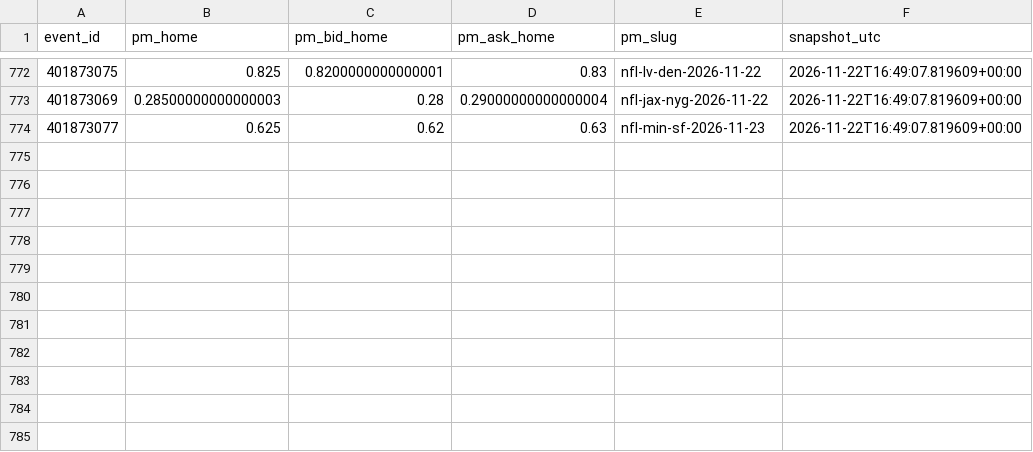
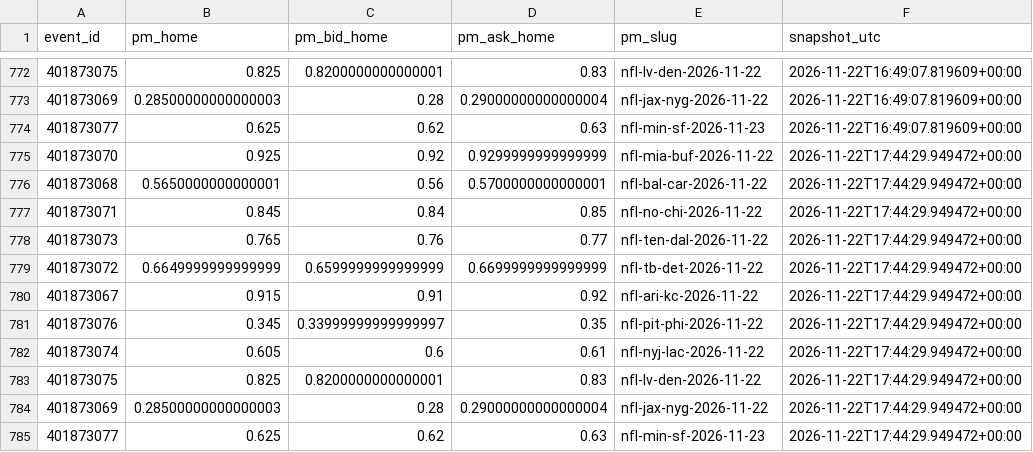
Before and after one commit to gabrielreyesu/mocha-picks, a CSV file: predictions/nfl_polymarket_snapshots.csv, drawn as a sheet; only a part is shown, gaps mark what is left out; the diff names each change by its address in the sheet, - before the commit and + after, or states it on an @@ line.

```diff
--- a/predictions/nfl_polymarket_snapshots.csv
+++ b/predictions/nfl_polymarket_snapshots.csv
+row 775: 401873070 | 0.925 | 0.92 | 0.9299999999999999 | nfl-mia-buf-2026-11-22 | 2026-11-22T17:44:29.949472+00:00
+row 776: 401873068 | 0.5650000000000001 | 0.56 | 0.5700000000000001 | nfl-bal-car-2026-11-22 | 2026-11-22T17:44:29.949472+00:00
+row 777: 401873071 | 0.845 | 0.84 | 0.85 | nfl-no-chi-2026-11-22 | 2026-11-22T17:44:29.949472+00:00
+row 778: 401873073 | 0.765 | 0.76 | 0.77 | nfl-ten-dal-2026-11-22 | 2026-11-22T17:44:29.949472+00:00
+row 779: 401873072 | 0.6649999999999999 | 0.6599999999999999 | 0.6699999999999999 | nfl-tb-det-2026-11-22 | 2026-11-22T17:44:29.949472+00:00
+row 780: 401873067 | 0.915 | 0.91 | 0.92 | nfl-ari-kc-2026-11-22 | 2026-11-22T17:44:29.949472+00:00
+row 781: 401873076 | 0.345 | 0.33999999999999997 | 0.35 | nfl-pit-phi-2026-11-22 | 2026-11-22T17:44:29.949472+00:00
+row 782: 401873074 | 0.605 | 0.6 | 0.61 | nfl-nyj-lac-2026-11-22 | 2026-11-22T17:44:29.949472+00:00
+row 783: 401873075 | 0.825 | 0.8200000000000001 | 0.83 | nfl-lv-den-2026-11-22 | 2026-11-22T17:44:29.949472+00:00
+row 784: 401873069 | 0.28500000000000003 | 0.28 | 0.29000000000000004 | nfl-jax-nyg-2026-11-22 | 2026-11-22T17:44:29.949472+00:00
+row 785: 401873077 | 0.625 | 0.62 | 0.63 | nfl-min-sf-2026-11-23 | 2026-11-22T17:44:29.949472+00:00
```
Also changed, not shown: predictions/kalshi_snapshots.csv, predictions/nfl_kalshi_edges.csv, 7 other files.
